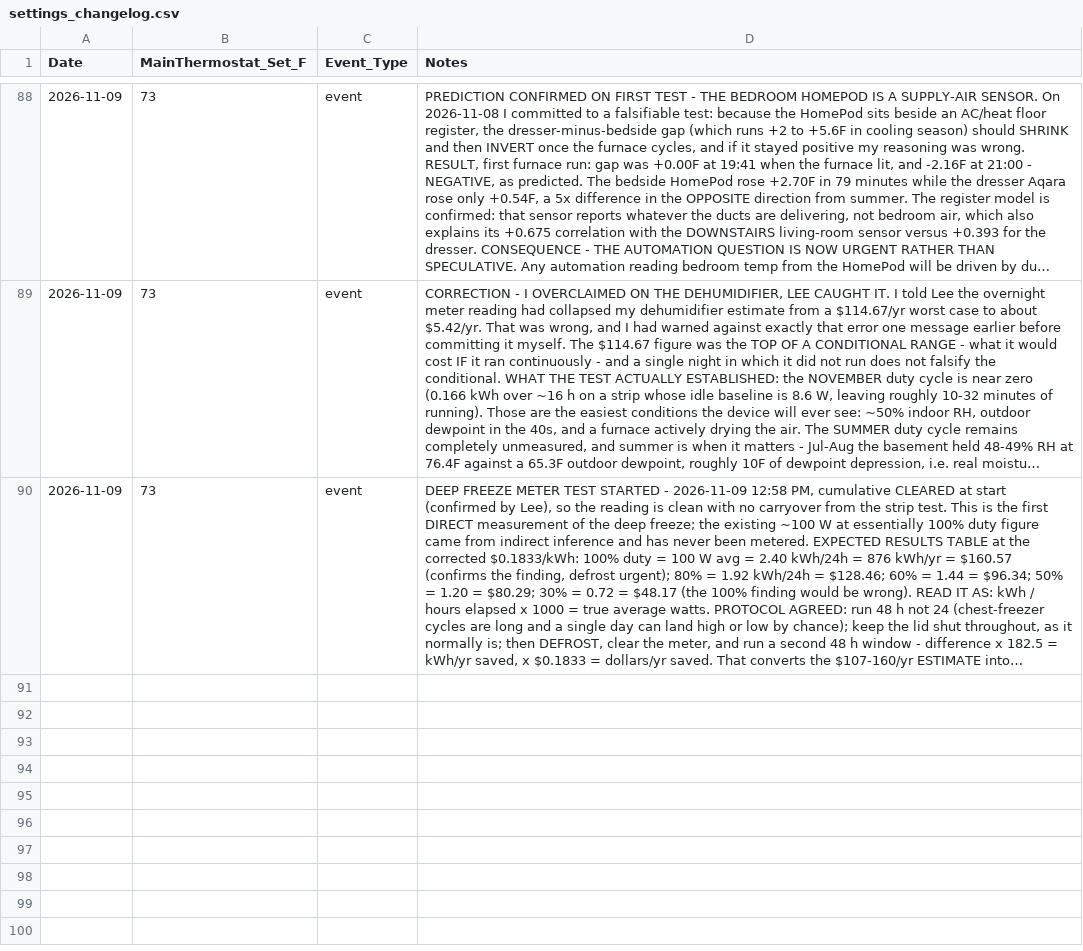
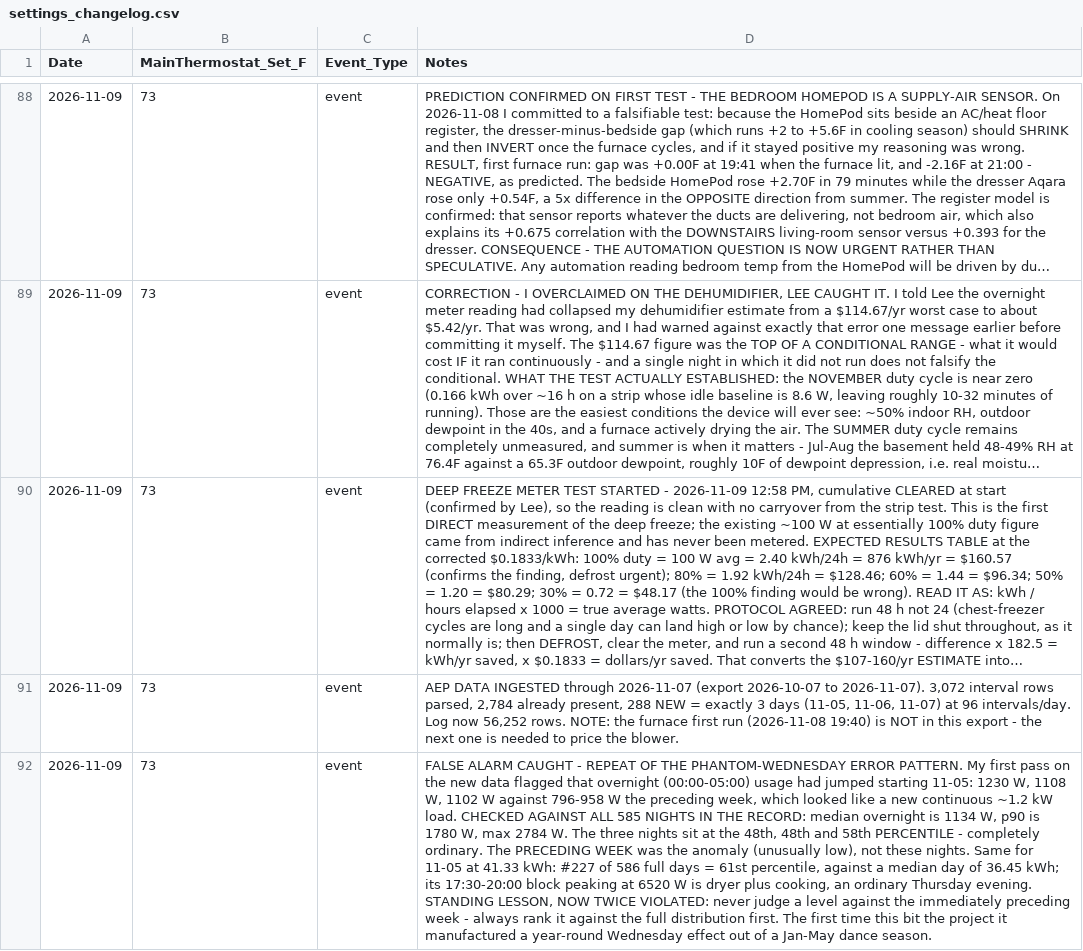
Before and after one commit to TFPleebo/Home_Report, a CSV file: data/settings_changelog.csv, drawn as a sheet; only a part is shown, gaps mark what is left out; long unchanged cells end in …; the diff covers the shown part only; the diff names each change by its address in the sheet, - before the commit and + after, or states it on an @@ line.

Commit message:
Ingest AEP through 2026-11-07; deep freeze metered at 81.5W; correct residual accounting and catch overnight false alarm

```diff
--- a/data/settings_changelog.csv
+++ b/data/settings_changelog.csv
+row 91: 2026-11-09 | 73 | event | AEP DATA INGESTED through 2026-11-07 (export 2026-10-07 to 2026-11-07). 3,072 interval rows parsed, 2,784 already present, 288 NEW = exactly 3 days (11-05, 11-06, 11-07) at 96 intervals/day. Log now 56,252 rows. NOTE: the furnace first run (2026-11-08 19:40) is NOT in this export - the next one is needed to price the blower.
+row 92: 2026-11-09 | 73 | event | FALSE ALARM CAUGHT - REPEAT OF THE PHANTOM-WEDNESDAY ERROR PATTERN. My first pass on the new data flagged that overnight (00:00-05:00) usage had jumped starting 11-05: 1230 W, 1108 W, 1102 W against 796-958 W the preceding week, which looked like a new continuous ~1.2 kW load. CHECKED AGAINST ALL 585 NIGHTS IN THE RECORD: median overnight is 1134 W, p90 is 1780 W, max 2784 W. The three nights sit at the 48th, 48th and 58th PERCENTILE - completely ordinary. The PRECEDING WEEK was the anomaly (unusually low), not these nights. Same for 11-05 at 41.33 kWh: #227 of 586 full days = 61st percentile, against a median day of 36.45 kWh; its 17:30-20:00 block peaking at 6520 W is dryer plus cooking, an ordinary Thursday evening. STANDING LESSON, NOW TWICE VIOLATED: never judge a level against the immediately preceding week - always rank it against the full distribution first. The first time this bit the project it manufactured a year-round Wednesday effect out of a Jan-May dance season.
```
Also changed, not shown: 2 added rows elsewhere in this file, data/home_sensors_inbox.csv, 3 other files.
